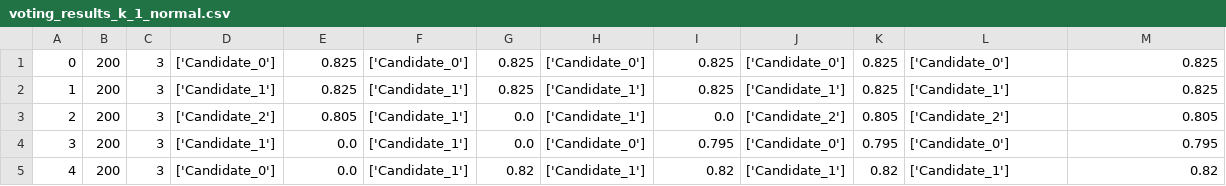
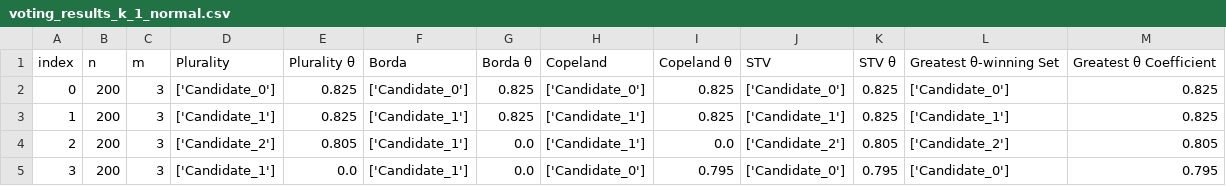
Before and after one commit to JohnAsaro/Summer-Research-Voting-2024, a CSV file: greatest_θ_winner/voting_results_k_1_normal.csv (was voting_results_k_1_normal.csv), drawn as a sheet; only a part is shown; the shorter side is filled out with more unchanged rows.

```diff
--- a/voting_results_k_1_normal.csv
+++ b/greatest_θ_winner/voting_results_k_1_normal.csv
@@ -1 +1,2 @@
+index,n,m,Plurality,Plurality θ,Borda,Borda θ,Copeland,Copeland θ,STV,STV θ,Greatest θ-winning Set,Greatest θ Coefficient
 0,200,3,['Candidate_0'],0.825,['Candidate_0'],0.825,['Candidate_0'],0.825,['Candidate_0'],0.825,['Candidate_0'],0.825
```
Also changed, not shown: greatest_θ_winner/voting_results_k_2_normal.csv, 9 other files.
